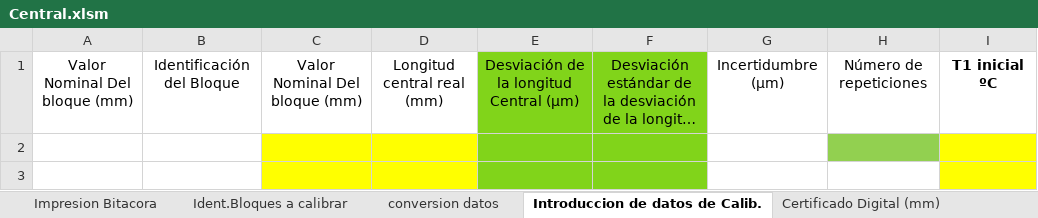
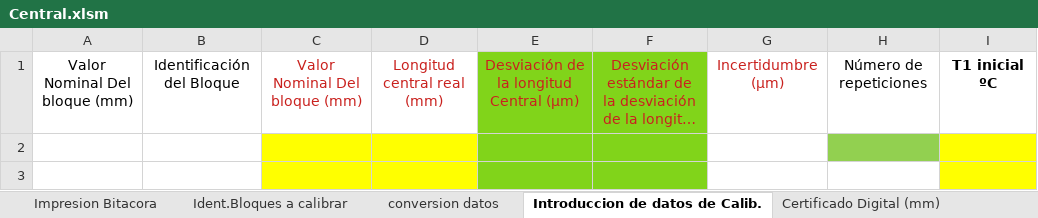
Before and after one commit to jjavierf64/ComparadorLCM, an Excel workbook: Software Comparador/Machotes/Central.xlsm, sheet Introduccion de datos de Calib., drawn as a sheet; only a part is shown; long unchanged cells end in …; values as stored, in another font and other column widths than the file's, no borders; the diff names each change by its address in the sheet, - before the commit and + after, or states it on an @@ line.

```diff
--- a/Software Comparador/Machotes/Central.xlsm (sheet Introduccion de datos de Calib.)
+++ b/Software Comparador/Machotes/Central.xlsm (sheet Introduccion de datos de Calib.)
-C1:G1 text colour: black
+C1:G1 text colour: #C9211E
```
Also changed, not shown: sheet Certificado Digital (mm), sheet conversion datos, sheet Impresion Bitacora, charts or pictures, 3 other files.
